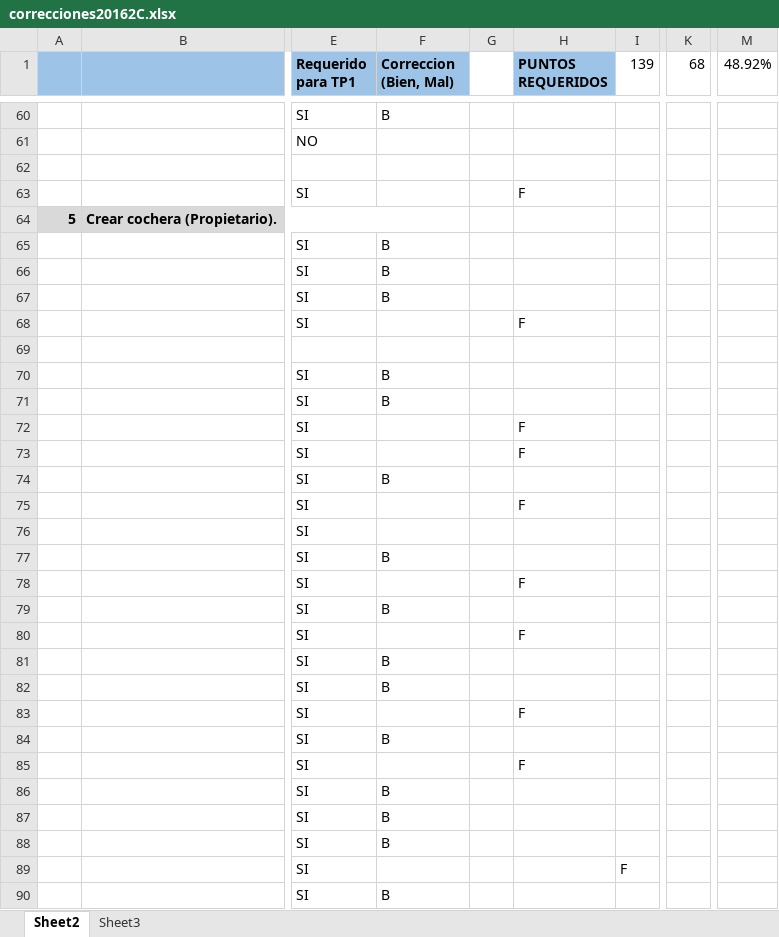
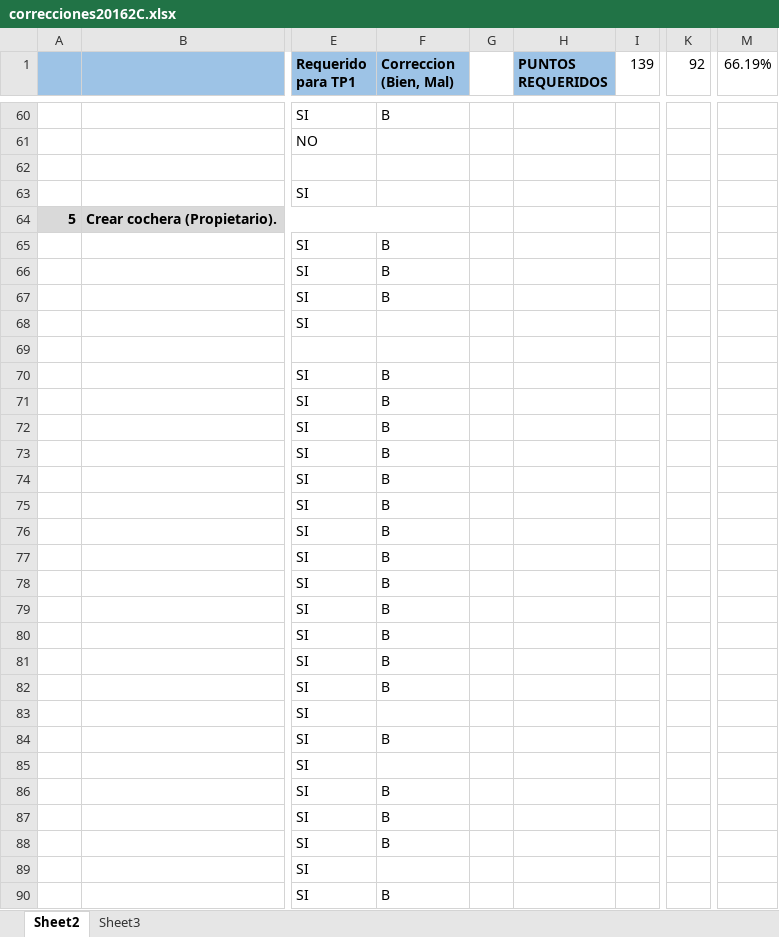
Before and after one commit to petarfx/PrograWeb3-AlquilaCocheras, an Excel workbook: Consigna/correcciones20162C.xlsx, sheet Sheet2, drawn as a sheet; only a part is shown, gaps mark what is left out; values as stored, in another font and other column widths than the file's, no borders; conditional formats not drawn; the diff covers the shown part only; the diff names each change by its address in the sheet, - before the commit and + after, or states it on an @@ line.

```diff
--- a/Consigna/correcciones20162C.xlsx (sheet Sheet2)
+++ b/Consigna/correcciones20162C.xlsx (sheet Sheet2)
-K1: 68
+K1: 92
-M1: 48.92%
+M1: 66.19%
-H63 (PUNTOS REQUERIDOS): F
+H63 (PUNTOS REQUERIDOS): (empty)
-H68 (PUNTOS REQUERIDOS): F
+H68 (PUNTOS REQUERIDOS): (empty)
-F72:F73 (Correccion (Bien, Mal)): (empty)
+F72:F73 (Correccion (Bien, Mal)): B
-H72:H73 (PUNTOS REQUERIDOS): F
+H72:H73 (PUNTOS REQUERIDOS): (empty)
-F75:F76 (Correccion (Bien, Mal)): (empty)
+F75:F76 (Correccion (Bien, Mal)): B
-H75 (PUNTOS REQUERIDOS): F
+H75 (PUNTOS REQUERIDOS): (empty)
-F78 (Correccion (Bien, Mal)): (empty)
+F78 (Correccion (Bien, Mal)): B
-H78 (PUNTOS REQUERIDOS): F
+H78 (PUNTOS REQUERIDOS): (empty)
-F80 (Correccion (Bien, Mal)): (empty)
+F80 (Correccion (Bien, Mal)): B
-H80 (PUNTOS REQUERIDOS): F
+H80 (PUNTOS REQUERIDOS): (empty)
-H83 (PUNTOS REQUERIDOS): F
+H83 (PUNTOS REQUERIDOS): (empty)
-H85 (PUNTOS REQUERIDOS): F
+H85 (PUNTOS REQUERIDOS): (empty)
-I89 (139): F
+I89 (139): (empty)
```
Also changed, not shown: 52 edited cells elsewhere in this sheet, 48 other files.
